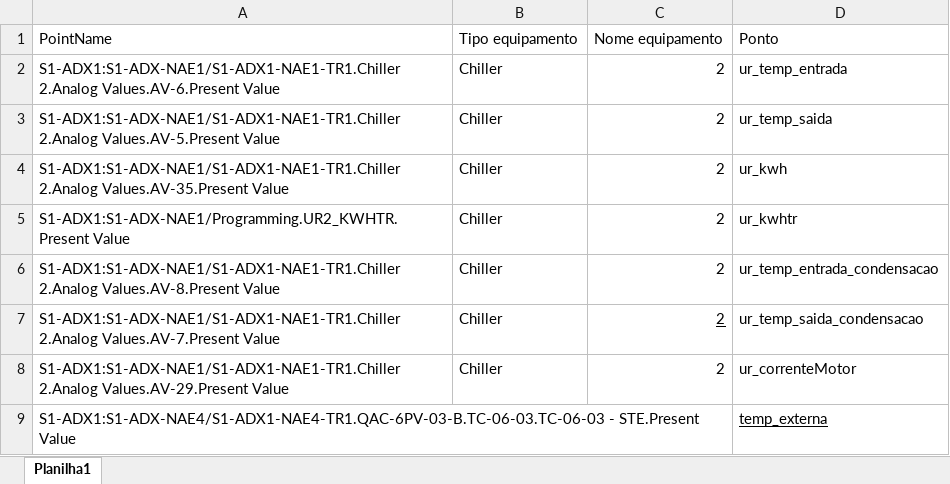
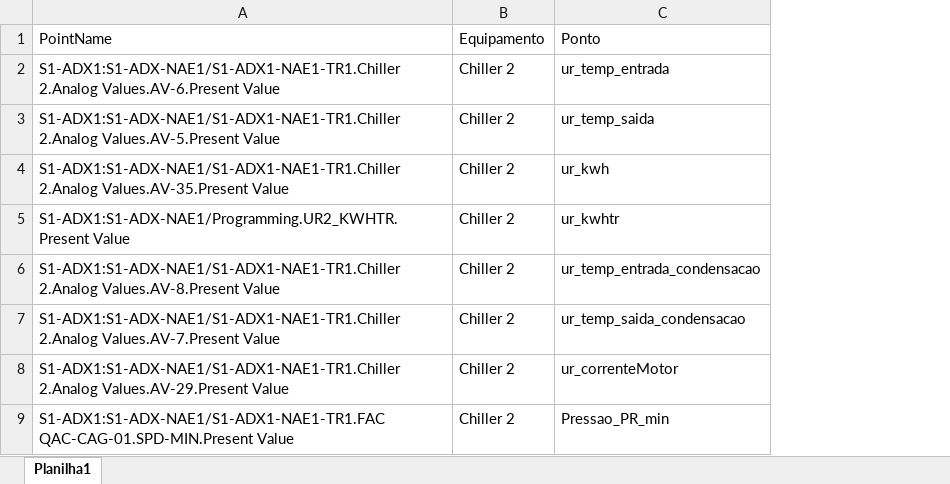
Before and after one commit to maiconveiga/USP_TCC_ML_CHILLER, an Excel workbook: Dados BMS/Lista_Pontos_Chiller.xlsx, sheet Planilha1, drawn as a sheet; values as stored, in another font and other column widths than the file's, no borders; removed rows and columns are numbered as before the commit, all else as after; the diff names each change by its address in the sheet, - before the commit and + after, or states it on an @@ line.

```diff
--- a/Dados BMS/Lista_Pontos_Chiller.xlsx (sheet Planilha1)
+++ b/Dados BMS/Lista_Pontos_Chiller.xlsx (sheet Planilha1)
-column B, rows 1-8: Tipo equipamento | Chiller | Chiller | Chiller | Chiller | Chiller | Chiller | Chiller
-column C, rows 1-8: Nome equipamento | 2 | 2 | 2 | 2 | 2 | 2 | 2
+column B, rows 1-8: Equipamento | Chiller 2 | Chiller 2 | Chiller 2 | Chiller 2 | Chiller 2 | Chiller 2 | Chiller 2
-row 9: S1-ADX1:S1-ADX-NAE4/S1-ADX1-NAE4-TR1.QAC-6PV-03-B.TC-06-03.TC-06-03 - STE.Present Value |  |  | temp_externa
+row 9: S1-ADX1:S1-ADX-NAE1/S1-ADX1-NAE1-TR1.FAC QAC-CAG-01.SPD-MIN.Present Value | Chiller 2 | Pressao_PR_min
```
Also changed, not shown: 41 other files.
